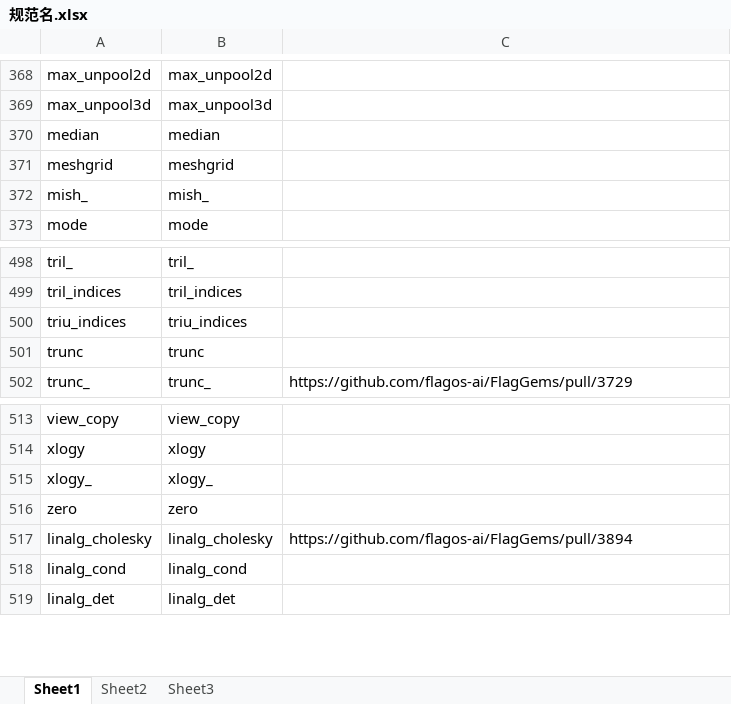
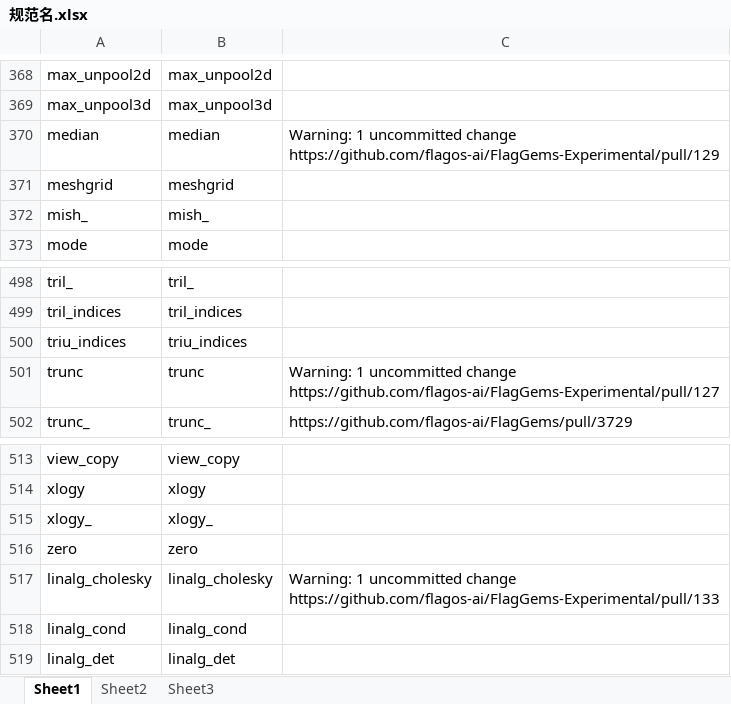
Before and after one commit to Yukun-Cui/baai-internship, an Excel workbook: skills/flaggems-pr-submit/data/规范名.xlsx, sheet Sheet1, drawn as a sheet; only a part is shown, gaps mark what is left out; values as stored, in another font and other column widths than the file's, no borders; ↵ is a line break in a cell; the diff names each change by its address in the sheet, - before the commit and + after, or states it on an @@ line.

Commit message:
统一 PR 基线分支 master → infra-ci；更新 mthreads 算子清单与 PR 记录
- auto_gen: 新增可配置 base_branch(默认 infra-ci)，orchestrator 建 worktree 基于该分支
- auto_gen: mthreads ops_list 更新为新一批算子；各后端模板文案改 infra-ci
- skills(通用/mthreads): check_operator/submit/preflight/create_pr 等脚本与文档全部改用 upstream/infra-ci
- mthreads: 追加 trunc/round_/median/linalg_cholesky 等 PR 状态记录

```diff
--- a/skills/flaggems-pr-submit/data/规范名.xlsx (sheet Sheet1)
+++ b/skills/flaggems-pr-submit/data/规范名.xlsx (sheet Sheet1)
-C370: (empty)
+C370: Warning: 1 uncommitted change ↵ https://github.com/flagos-ai/FlagGems-Experimental/pull/129
-C501: (empty)
+C501: Warning: 1 uncommitted change ↵ https://github.com/flagos-ai/FlagGems-Experimental/pull/127
-C517: https://github.com/flagos-ai/FlagGems/pull/3894
+C517: Warning: 1 uncommitted change ↵ https://github.com/flagos-ai/FlagGems-Experimental/pull/133
```
Also changed, not shown: 24 other files.
